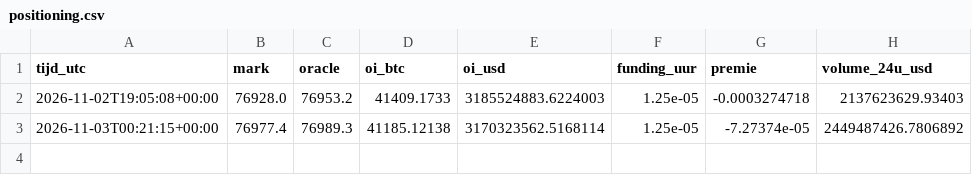
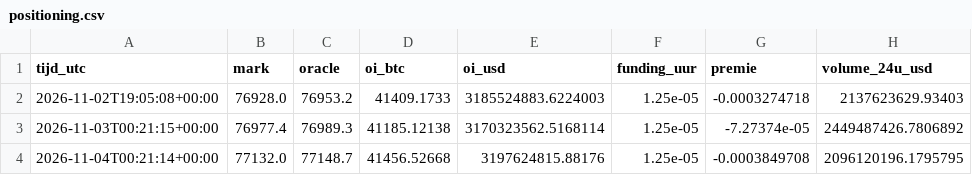
Before and after one commit to RubahX2/btc-up-or-down, a CSV file: data/positioning.csv, drawn as a sheet.

```diff
--- a/data/positioning.csv
+++ b/data/positioning.csv
@@ -3 +3,2 @@ tijd_utc,mark,oracle,oi_btc,oi_usd,funding_uur,premie,volume_24u_usd
 2026-11-03T00:21:15+00:00,76977.4,76989.3,41185.12138,3170323562.5168114,1.25e-05,-7.27374e-05,2449487426.7806892
+2026-11-04T00:21:14+00:00,77132.0,77148.7,41456.52668,3197624815.88176,1.25e-05,-0.0003849708,2096120196.1795795
```
Also changed, not shown: data/btc_daily.csv, data/funding_daily.csv, 9 other files.
